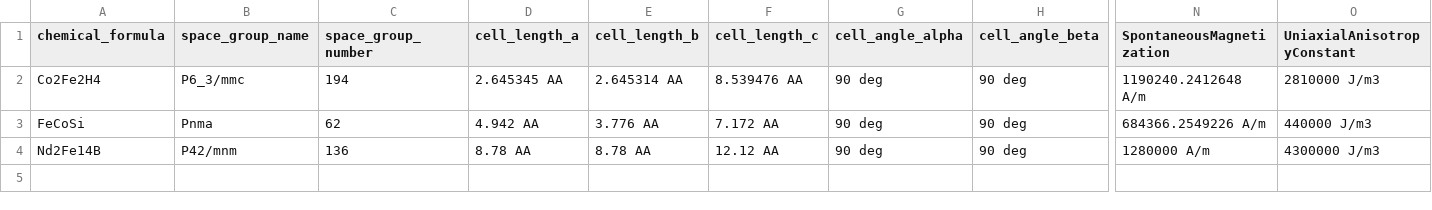
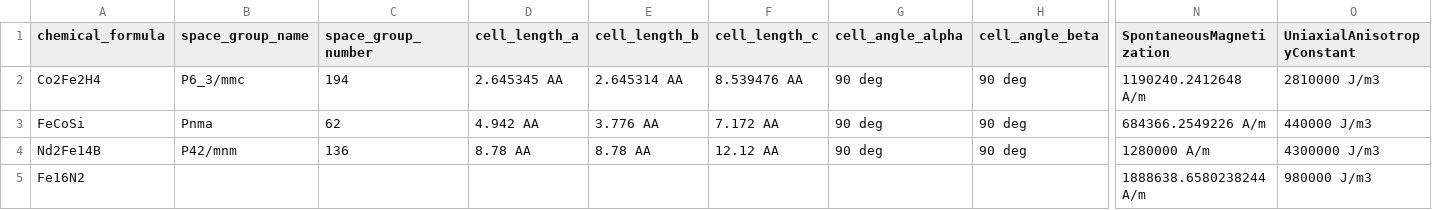
Before and after one commit to MaMMoS-project/mammos-dft, a CSV file: src/mammos_dft/data/db.csv, drawn as a sheet; only a part is shown, gaps mark what is left out; rows hold the shown columns only; the diff names each change by its address in the sheet, - before the commit and + after, or states it on an @@ line.

Commit message:
feat(data): add Fe16N2 data

```diff
--- a/src/mammos_dft/data/db.csv
+++ b/src/mammos_dft/data/db.csv
+row 5: Fe16N2 |  |  |  |  |  |  |  | 1888638.6580238244 A/m | 980000 J/m3
```
